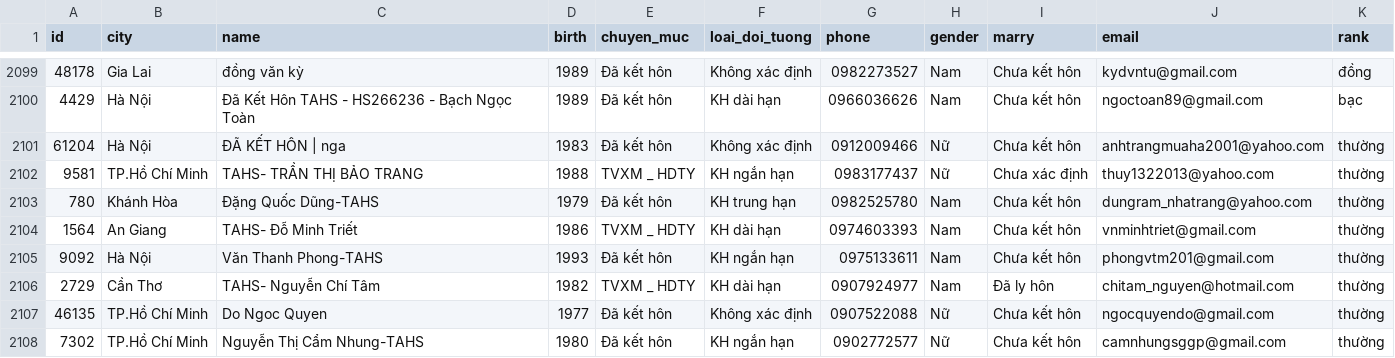
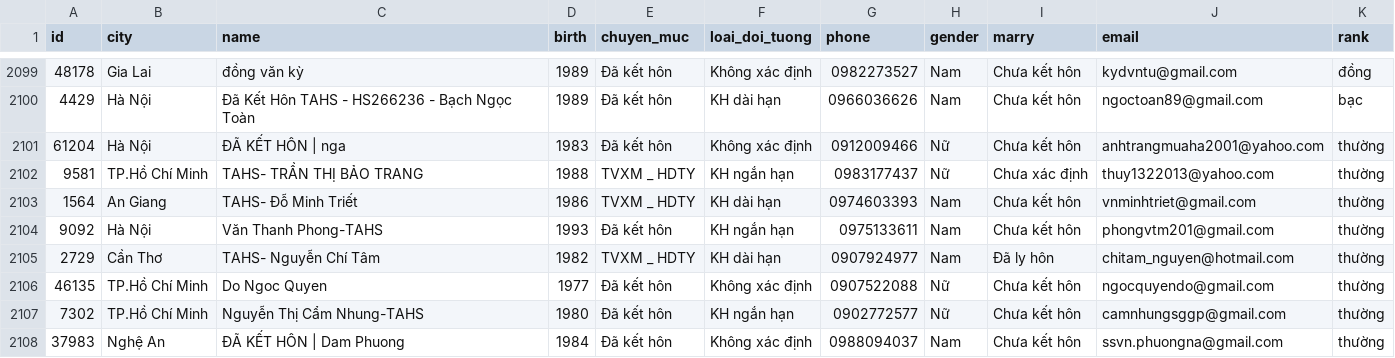
Before and after one commit to DungCaad/hope-tool-data, a CSV file: FULL_fast.csv, drawn as a sheet; only a part is shown, gaps mark what is left out; the shorter side is filled out with more unchanged rows.

Commit message:
Update FULL_fast.csv

```diff
--- a/FULL_fast.csv
+++ b/FULL_fast.csv
@@ -2102,3 +2102,2 @@ id,city,name,birth,chuyen_muc,loai_doi_tuong,phone,gender,marry,email,rank
 9581,TP.Hồ Chí Minh,TAHS- TRẦN THỊ BẢO TRANG,1988,TVXM _ HDTY,KH ngắn hạn,0983177437,Nữ,Chưa xác định,thuy1322013@yahoo.com,thường
-780,Khánh Hòa,Đặng Quốc Dũng-TAHS,1979,Đã kết hôn,KH trung hạn,0982525780,Nam,Chưa kết hôn,dungram_nhatrang@yahoo.com,thường
 1564,An Giang,TAHS- Đỗ Minh Triết,1986,TVXM _ HDTY,KH dài hạn,0974603393,Nam,Chưa kết hôn,vnminhtriet@gmail.com,thường
```
